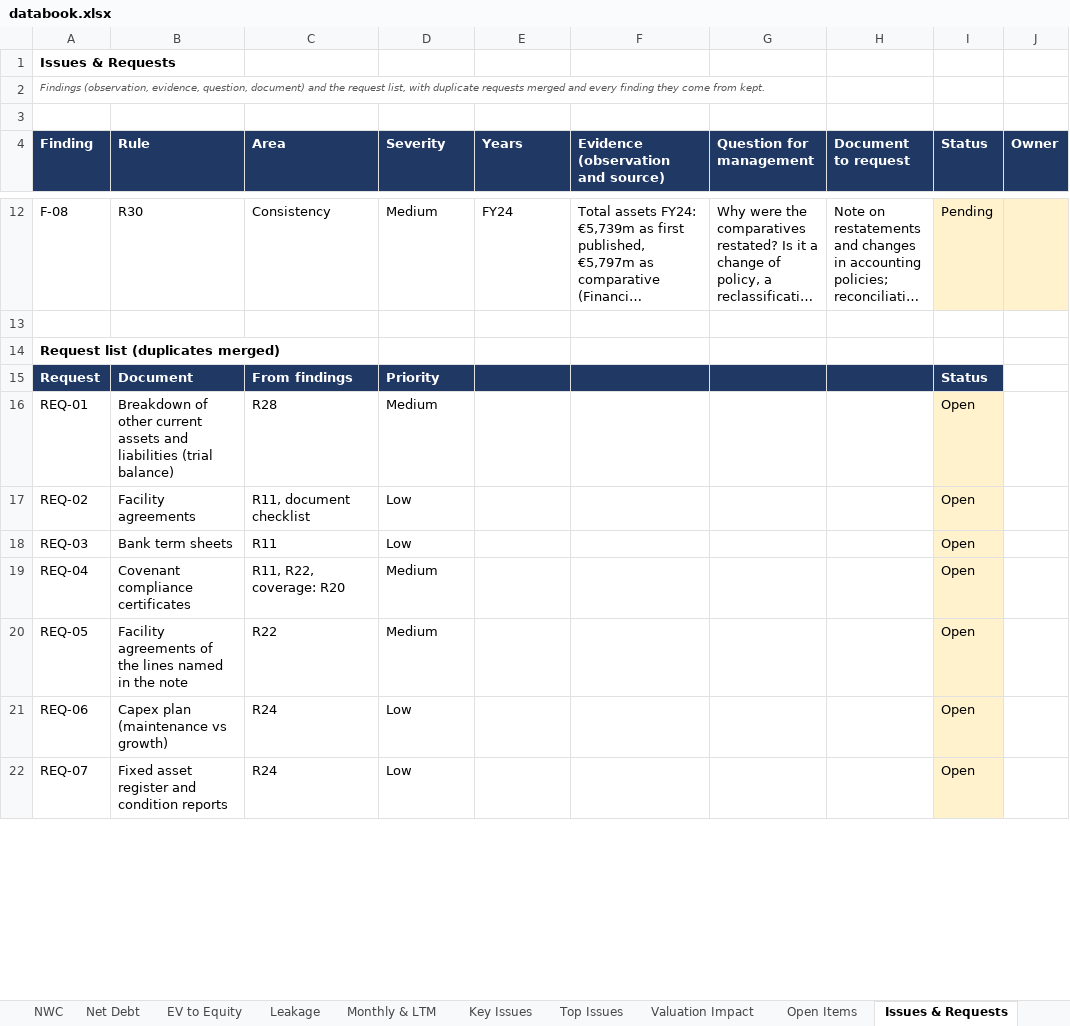
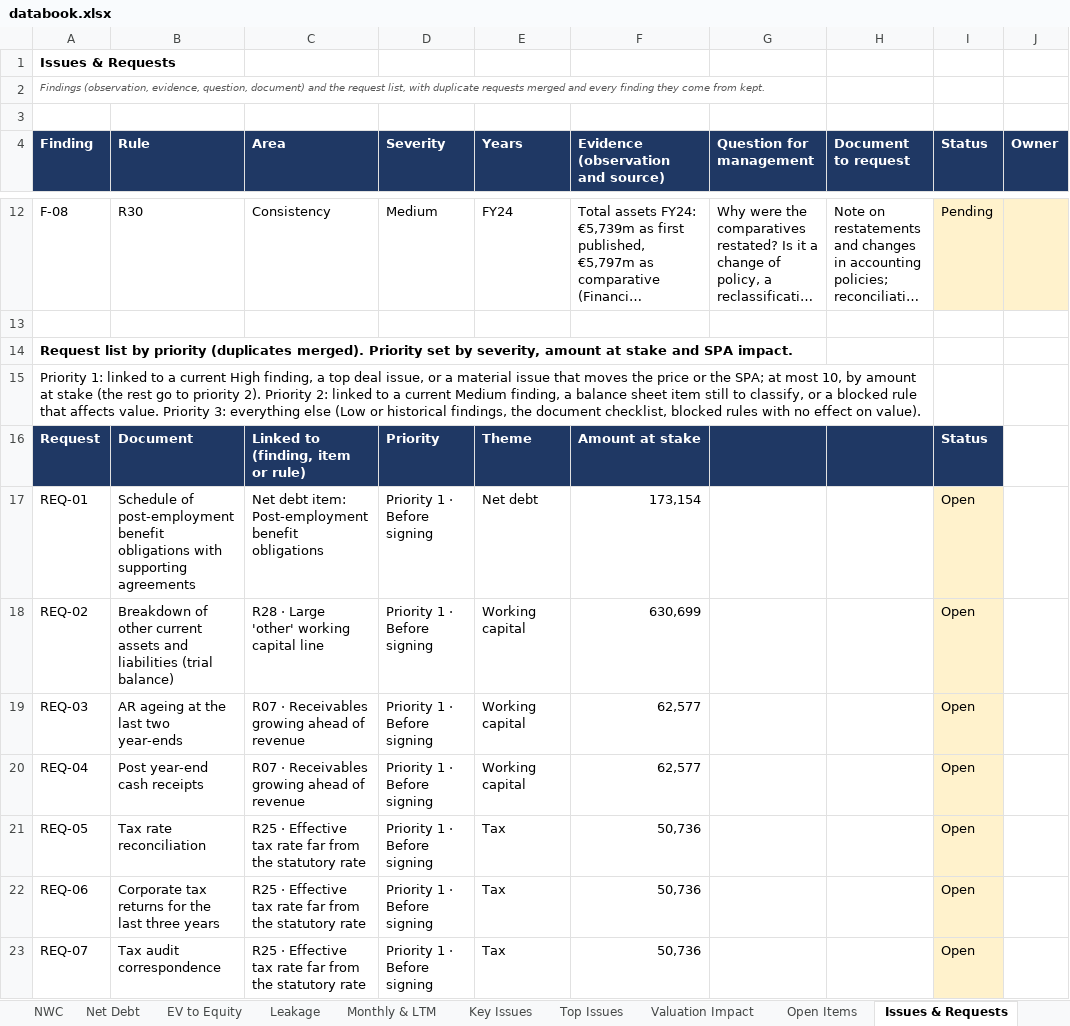
Before and after one commit to MItchell1970/dd-assistant, an Excel workbook: docs/examples/tap/databook.xlsx, sheet Issues & Requests, drawn as a sheet; only a part is shown, gaps mark what is left out; long unchanged cells end in …; values as stored, in another font and other column widths than the file's, no borders; addresses are those after the commit; rows hold the shown columns only; the diff covers the shown part only; the diff names each change by its address in the sheet, - before the commit and + after, or states it on an @@ line.

```diff
--- a/docs/examples/tap/databook.xlsx (sheet Issues & Requests)
+++ b/docs/examples/tap/databook.xlsx (sheet Issues & Requests)
-A14 (Finding): Request list (duplicates merged)
+A14 (Finding): Request list by priority (duplicates merged). Priority set by severity, amount at stake and SPA impact.
+row 15: Priority 1: linked to a current High finding, a top deal issue, or a material issue that moves the price or the SPA; at most 10, by amount at stake (the rest go to priority 2). Priority 2: linked to a current Medium finding, a balance sheet item still to classify, or a blocked rule that affects value. Priority 3: everything else (Low or historical findings, the document checklist, blocked rules with no effect on value).
-C16 (Area): From findings
+C16 (Area): Linked to (finding, item or rule)
-E16 (Years): (empty)
+E16 (Years): Theme
-F16: (empty)
+F16: Amount at stake
-B17 (Rule): Breakdown of other current assets and liabilities (trial balance)
+B17 (Rule): Schedule of post-employment benefit obligations with supporting agreements
-C17 (Area): R28
+C17 (Area): Net debt item: Post-employment benefit obligations
-D17 (Severity): Medium
+D17 (Severity): Priority 1 · Before signing
-E17 (Years): (empty)
+E17 (Years): Net debt
-F17: (empty)
+F17: 173,154
-B18 (Rule): Facility agreements
+B18 (Rule): Breakdown of other current assets and liabilities (trial balance)
-C18 (Area): R11, document checklist
+C18 (Area): R28 · Large 'other' working capital line
-D18:D19 (Severity): Low
+D18:D19 (Severity): Priority 1 · Before signing
-E18:E20 (Years): (empty)
+E18:E20 (Years): Working capital
-F18: (empty)
+F18: 630,699
-B19 (Rule): Bank term sheets
+B19 (Rule): AR ageing at the last two year-ends
-C19 (Area): R11
+C19 (Area): R07 · Receivables growing ahead of revenue
-F19:F20: (empty)
+F19:F20: 62,577
-B20 (Rule): Covenant compliance certificates
+B20 (Rule): Post year-end cash receipts
-C20 (Area): R11, R22, coverage: R20
+C20 (Area): R07 · Receivables growing ahead of revenue
-D20:D21 (Severity): Medium
+D20:D21 (Severity): Priority 1 · Before signing
-B21 (Rule): Facility agreements of the lines named in the note
+B21 (Rule): Tax rate reconciliation
-C21 (Area): R22
+C21 (Area): R25 · Effective tax rate far from the statutory rate
-E21:E23 (Years): (empty)
+E21:E23 (Years): Tax
-F21:F23: (empty)
+F21:F23: 50,736
-B22 (Rule): Capex plan (maintenance vs growth)
+B22 (Rule): Corporate tax returns for the last three years
-C22:C23 (Area): R24
+C22:C23 (Area): R25 · Effective tax rate far from the statutory rate
-D22:D23 (Severity): Low
+D22:D23 (Severity): Priority 1 · Before signing
-B23 (Rule): Fixed asset register and condition reports
+B23 (Rule): Tax audit correspondence
```
Also changed, not shown: 3 added rows and 101 edited cells elsewhere in this sheet, sheet Executive Summary, sheet Read Me, sheet Checks, docs/examples/corticeira-amorim/databook.xlsx, docs/examples/toyota-caetano/databook.xlsx, 16 other files.
